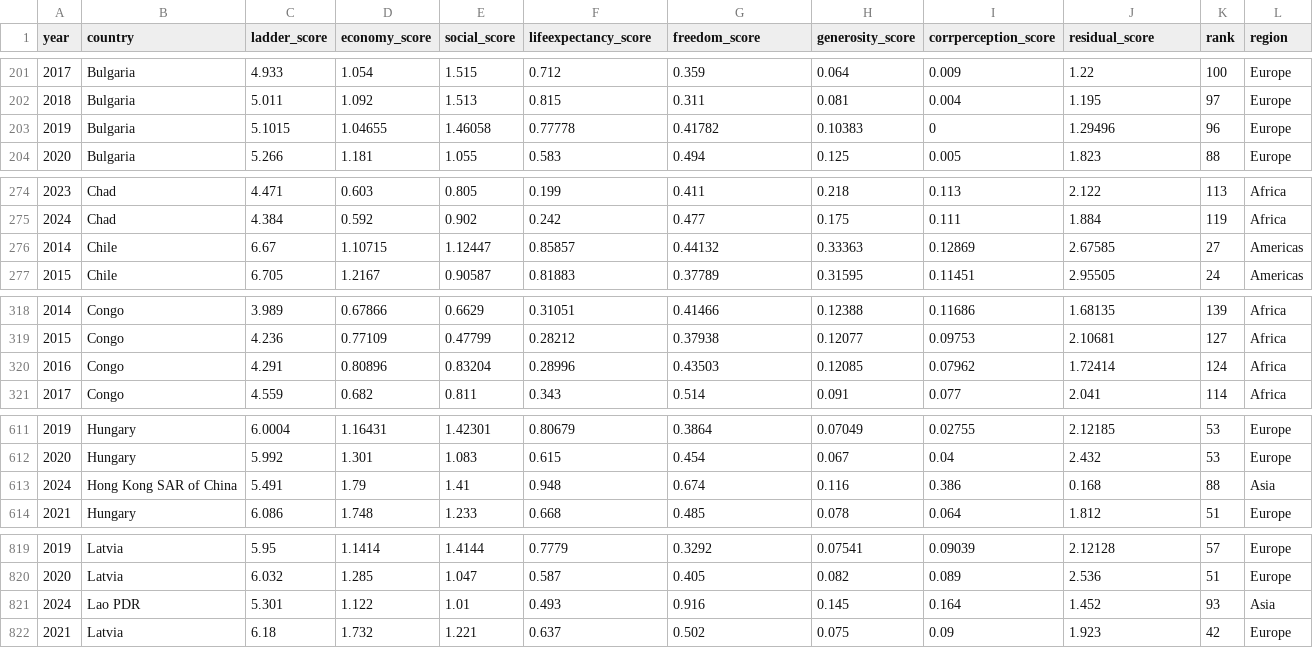
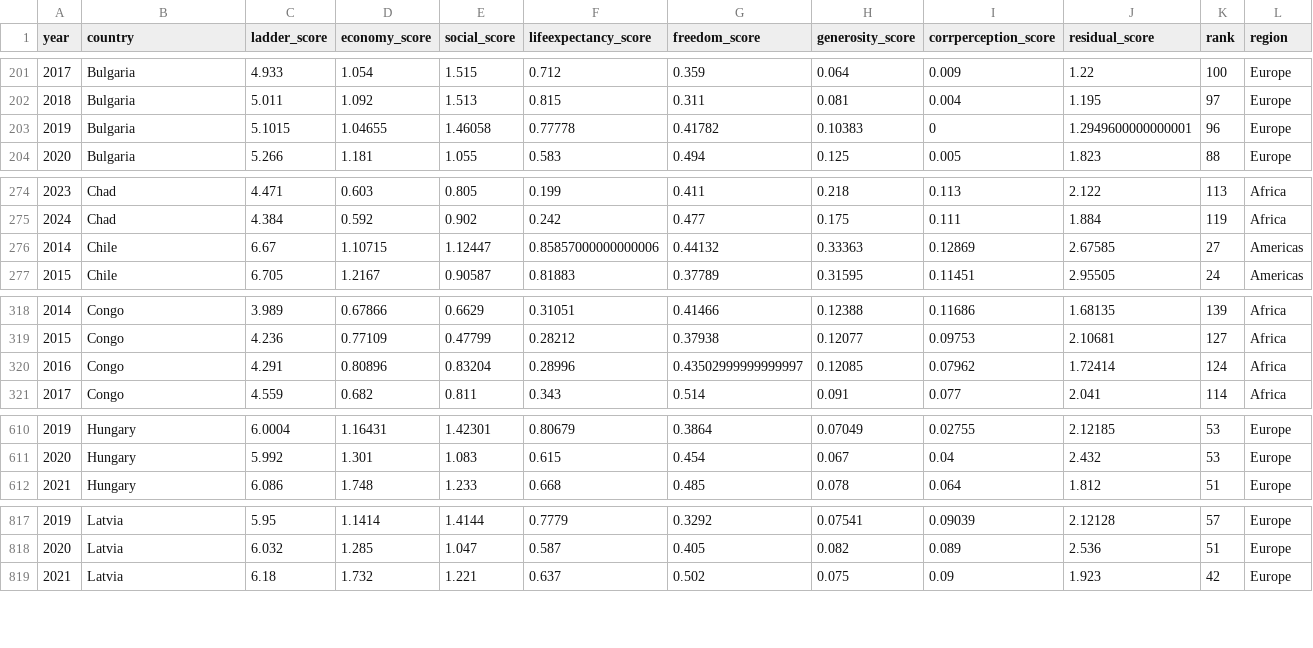
Before and after one commit to dhree03/Final_Project_VAA, a CSV file: World_Happiness_Shiny/data/world_happiness.csv, drawn as a sheet; only a part is shown, gaps mark what is left out; the diff covers the shown part only.

```diff
--- a/World_Happiness_Shiny/data/world_happiness.csv
+++ b/World_Happiness_Shiny/data/world_happiness.csv
@@ -202,3 +202,3 @@ year,country,ladder_score,economy_score,social_score,lifeexpectancy_score,freedo
 2018,Bulgaria,5.011,1.092,1.513,0.815,0.311,0.081,0.004,1.195,97,Europe
-2019,Bulgaria,5.1015,1.04655,1.46058,0.77778,0.41782,0.10383,0,1.29496,96,Europe
+2019,Bulgaria,5.1015,1.04655,1.46058,0.77778,0.41782,0.10383,0,1.2949600000000001,96,Europe
 2020,Bulgaria,5.266,1.181,1.055,0.583,0.494,0.125,0.005,1.823,88,Europe
@@ -275,3 +275,3 @@ year,country,ladder_score,economy_score,social_score,lifeexpectancy_score,freedo
 2024,Chad,4.384,0.592,0.902,0.242,0.477,0.175,0.111,1.884,119,Africa
-2014,Chile,6.67,1.10715,1.12447,0.85857,0.44132,0.33363,0.12869,2.67585,27,Americas
+2014,Chile,6.67,1.10715,1.12447,0.85857000000000006,0.44132,0.33363,0.12869,2.67585,27,Americas
 2015,Chile,6.705,1.2167,0.90587,0.81883,0.37789,0.31595,0.11451,2.95505,24,Americas
@@ -319,3 +319,3 @@ year,country,ladder_score,economy_score,social_score,lifeexpectancy_score,freedo
 2015,Congo,4.236,0.77109,0.47799,0.28212,0.37938,0.12077,0.09753,2.10681,127,Africa
-2016,Congo,4.291,0.80896,0.83204,0.28996,0.43503,0.12085,0.07962,1.72414,124,Africa
+2016,Congo,4.291,0.80896,0.83204,0.28996,0.43502999999999997,0.12085,0.07962,1.72414,124,Africa
 2017,Congo,4.559,0.682,0.811,0.343,0.514,0.091,0.077,2.041,114,Africa
@@ -612,3 +611,2 @@ year,country,ladder_score,economy_score,social_score,lifeexpectancy_score,freedo
 2020,Hungary,5.992,1.301,1.083,0.615,0.454,0.067,0.04,2.432,53,Europe
-2024,Hong Kong SAR of China,5.491,1.79,1.41,0.948,0.674,0.116,0.386,0.168,88,Asia
 2021,Hungary,6.086,1.748,1.233,0.668,0.485,0.078,0.064,1.812,51,Europe
@@ -820,3 +818,2 @@ year,country,ladder_score,economy_score,social_score,lifeexpectancy_score,freedo
 2020,Latvia,6.032,1.285,1.047,0.587,0.405,0.082,0.089,2.536,51,Europe
-2024,Lao PDR,5.301,1.122,1.01,0.493,0.916,0.145,0.164,1.452,93,Asia
 2021,Latvia,6.18,1.732,1.221,0.637,0.502,0.075,0.09,1.923,42,Europe
```
Also changed, not shown: 2 added rows, 7 removed rows and 13 edited cells elsewhere in this file, 1 other file.
